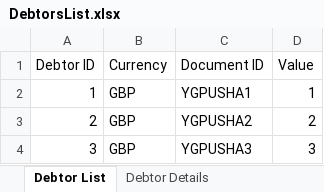
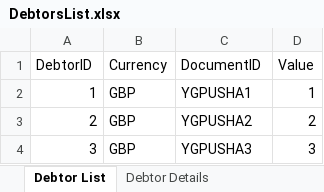
Before and after one commit to CharlesMatthews/debt-conf, an Excel workbook: DataSource/DebtorsList.xlsx, sheet Debtor List, drawn as a sheet; only a part is shown; values as stored, in another font and other column widths than the file's, no borders; the diff names each change by its address in the sheet, - before the commit and + after, or states it on an @@ line.

```diff
--- a/DataSource/DebtorsList.xlsx (sheet Debtor List)
+++ b/DataSource/DebtorsList.xlsx (sheet Debtor List)
-A1: Debtor ID
+A1: DebtorID
-C1: Document ID
+C1: DocumentID
```
Also changed, not shown: sheet Debtor Details, 11 other files.
